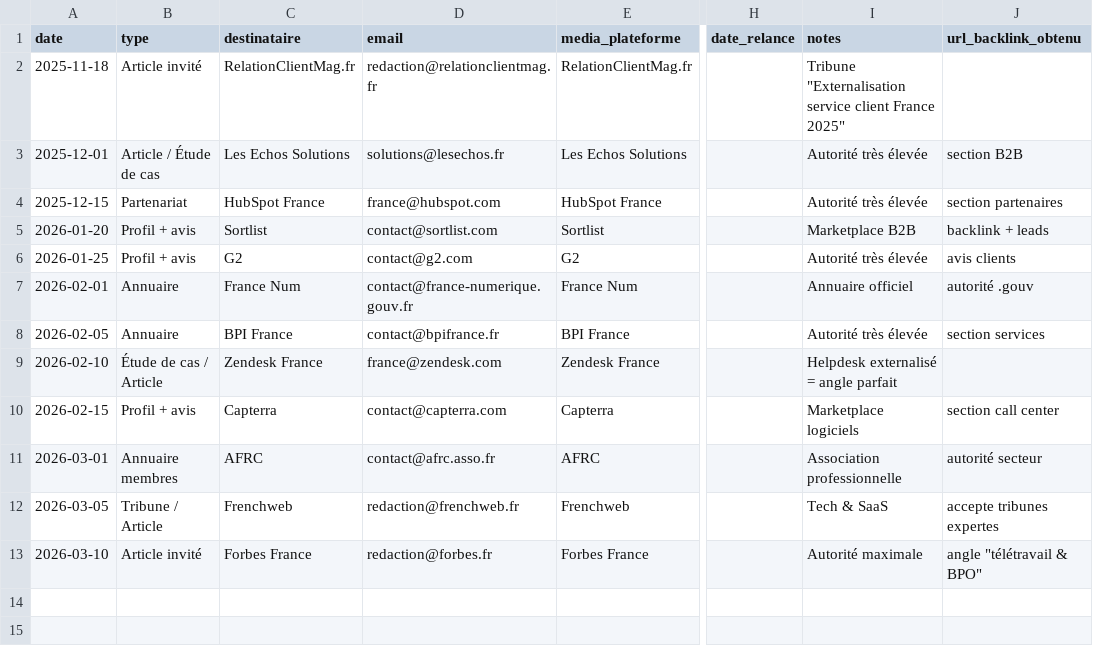
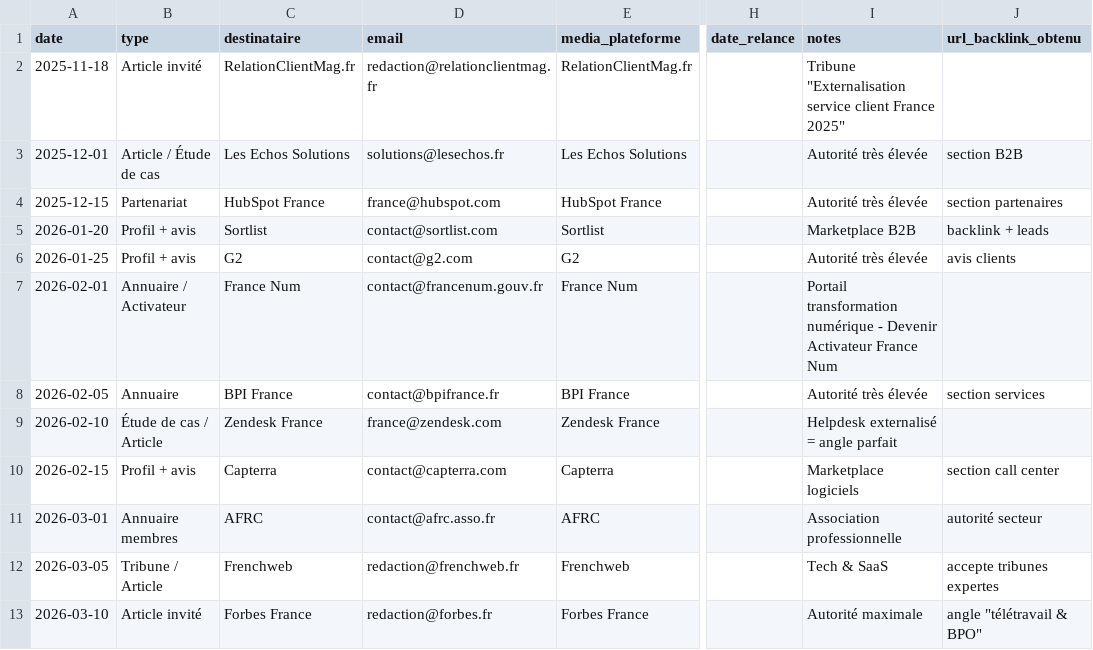
Before and after one commit to direction-beep/voc-call, a CSV file: seo/outreach-tracker.csv, drawn as a sheet; only a part is shown, gaps mark what is left out; the diff names each change by its address in the sheet, - before the commit and + after, or states it on an @@ line.

```diff
--- a/seo/outreach-tracker.csv
+++ b/seo/outreach-tracker.csv
-B7 (type): Annuaire
+B7 (type): Annuaire / Activateur
-D7 (email): contact@france-numerique.gouv.fr
+D7 (email): contact@francenum.gouv.fr
-I7 (notes): Annuaire officiel
+I7 (notes): Portail transformation numérique - Devenir Activateur France Num
-J7 (url_backlink_obtenu): autorité .gouv
+J7 (url_backlink_obtenu): (empty)
```
Also changed, not shown: seo/backlink-tracker.csv, seo/editorial-calendar.csv, 34 other files.
